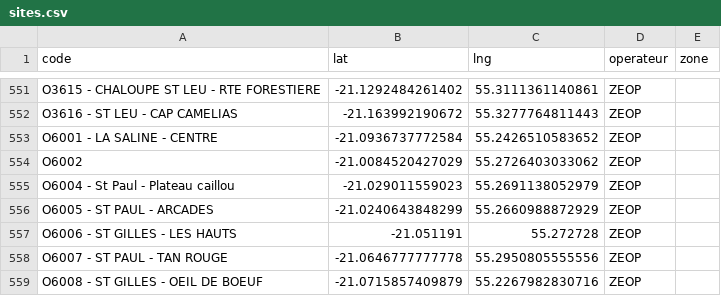
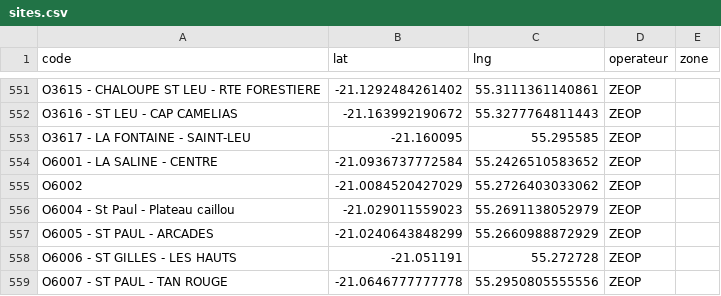
Before and after one commit to Kosouwa666/MAPS_TELECOM, a CSV file: sites.csv, drawn as a sheet; only a part is shown, gaps mark what is left out; the shorter side is filled out with more unchanged rows; the diff names each change by its address in the sheet, - before the commit and + after, or states it on an @@ line.

Commit message:
sites.csv

```diff
--- a/sites.csv
+++ b/sites.csv
+row 553: O3617 - LA FONTAINE - SAINT-LEU | -21.160095 | 55.295585 | ZEOP
```
